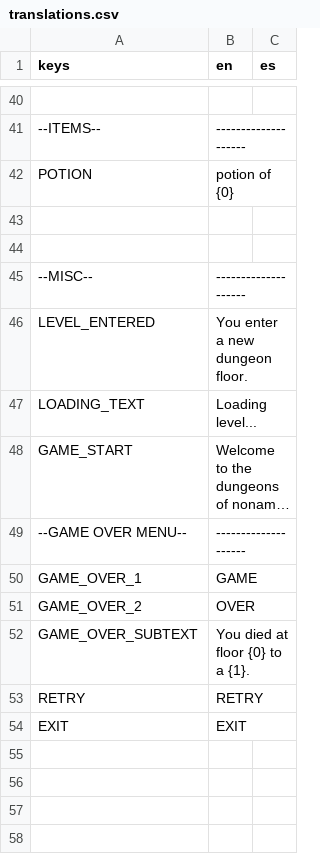
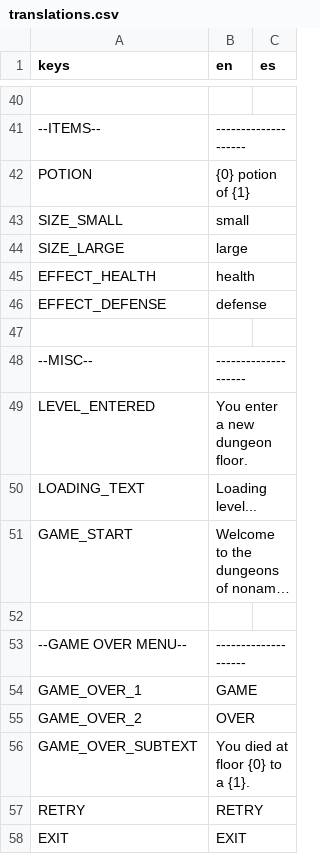
Before and after one commit to fmorenodev/rogue, a CSV file: assets/translations.csv, drawn as a sheet; only a part is shown, gaps mark what is left out; long unchanged cells end in …; the diff names each change by its address in the sheet, - before the commit and + after, or states it on an @@ line.

```diff
--- a/assets/translations.csv
+++ b/assets/translations.csv
-B42 (en): potion of {0}
+B42 (en): {0} potion of {1}
-row 43: (empty)
+row 43: SIZE_SMALL | small
+row 44: SIZE_LARGE | large
+row 45: EFFECT_HEALTH | health
+row 46: EFFECT_DEFENSE | defense
+row 52: (empty)
```
Also changed, not shown: 17 other files.
